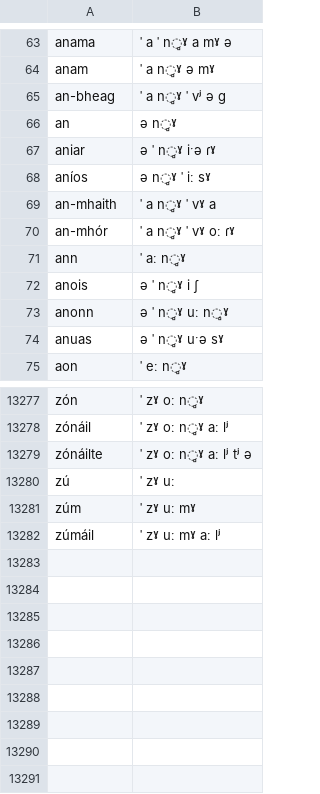
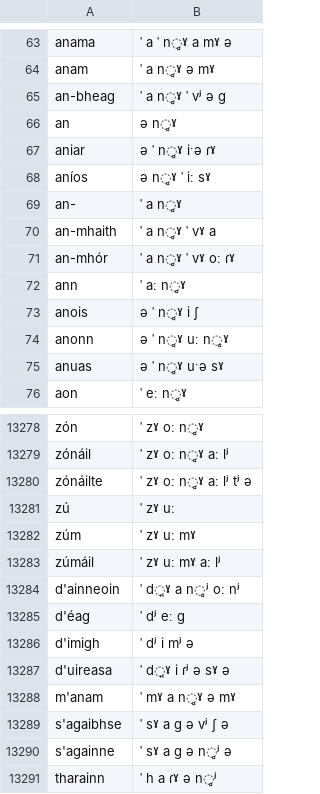
Before and after one commit to jimregan/irish-asr-data, a TSV file: pron/connacht.tsv, drawn as a sheet; only a part is shown, gaps mark what is left out.

```diff
--- a/pron/connacht.tsv
+++ b/pron/connacht.tsv
@@ -68,2 +68,3 @@ aniar	ə ˈ n̻ˠ iˑə ɾˠ
 aníos	ə n̻ˠ ˈ iː sˠ
+an-	ˈ a n̻ˠ
 an-mhaith	ˈ a n̻ˠ ˈ vˠ a
@@ -13282 +13283,9 @@ zúm	ˈ zˠ uː mˠ
 zúmáil	ˈ zˠ uː mˠ aː lʲ
+d'ainneoin	ˈ d̪ˠ a n̻ʲ oː nʲ
+d'éag	ˈ dʲ eː ɡ
+d'imigh	ˈ dʲ i mʲ ə
+d'uireasa	ˈ d̪ˠ i ɾʲ ə sˠ ə
+m'anam	ˈ mˠ a n̻ˠ ə mˠ
+s'agaibhse	ˈ sˠ a ɡ ə vʲ ʃ ə
+s'againne	ˈ sˠ a ɡ ə n̻ʲ ə
+tharainn	ˈ h a ɾˠ ə n̻ʲ
```
Also changed, not shown: pron/munster.tsv, 1 other file.
